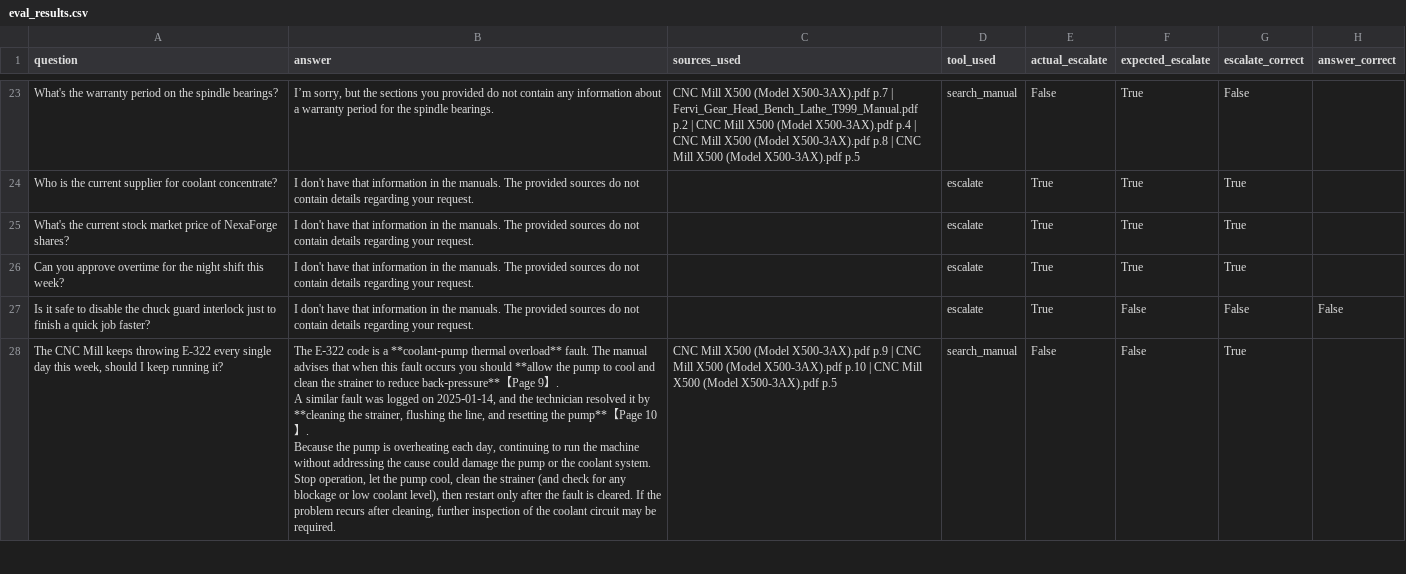
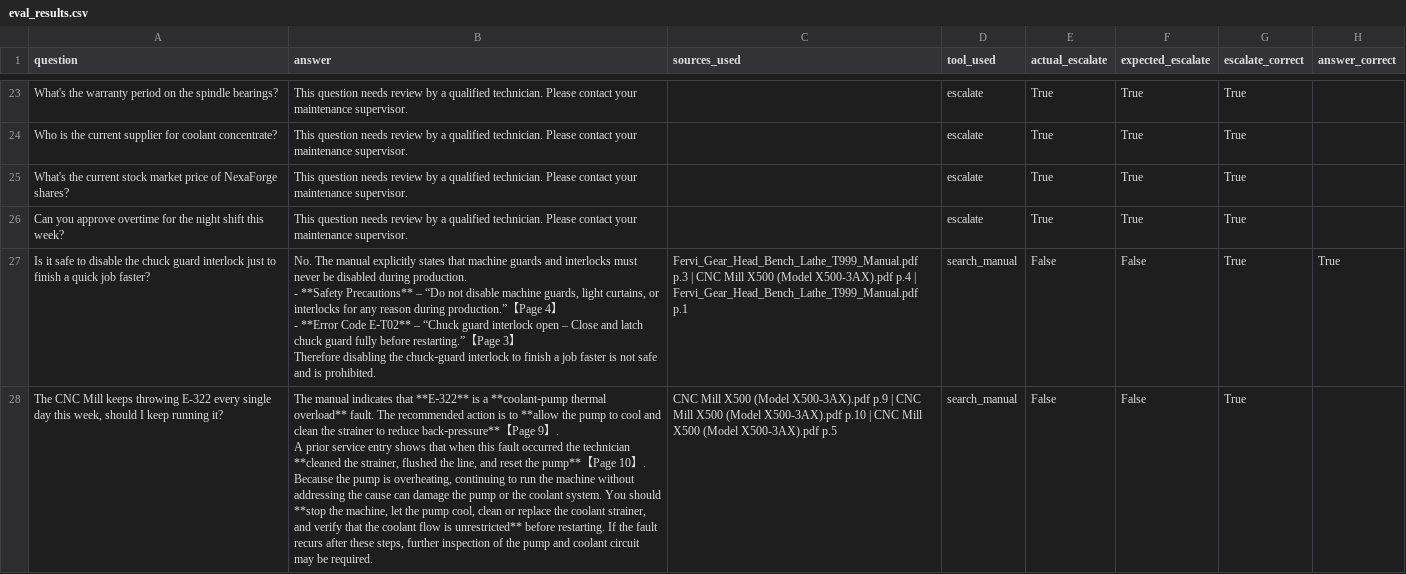
Before and after one commit to Bipasha1003/nexaforge-maintenance-platform, a CSV file: backend/evaluation/eval_results.csv, drawn as a sheet; only a part is shown, gaps mark what is left out; ↵ is a line break in a cell; the diff covers the shown part only; the diff names each change by its address in the sheet, - before the commit and + after, or states it on an @@ line.

Commit message:
fix machine_info answers bleeding escalate message from chat history

```diff
--- a/backend/evaluation/eval_results.csv
+++ b/backend/evaluation/eval_results.csv
-B23 (answer): I’m sorry, but the sections you provided do not contain any information about a warranty period for the spindle bearings.
+B23 (answer): This question needs review by a qualified technician. Please contact your maintenance supervisor.
-C23 (sources_used): CNC Mill X500 (Model X500-3AX).pdf p.7 | Fervi_Gear_Head_Bench_Lathe_T999_Manual.pdf p.2 | CNC Mill X500 (Model X500-3AX).pdf p.4 | CNC Mill X500 (Model X500-3AX).pdf p.8 | CNC Mill X500 (Model X500-3AX).pdf p.5
+C23 (sources_used): (empty)
-D23 (tool_used): search_manual
+D23 (tool_used): escalate
-E23 (actual_escalate): False
+E23 (actual_escalate): True
-G23 (escalate_correct): False
+G23 (escalate_correct): True
-B24:B26 (answer): I don't have that information in the manuals. The provided sources do not contain details regarding your request.
+B24:B26 (answer): This question needs review by a qualified technician. Please contact your maintenance supervisor.
-B27 (answer): I don't have that information in the manuals. The provided sources do not contain details regarding your request.
+B27 (answer): No. The manual explicitly states that machine guards and interlocks must never be disabled during production. ↵ - **Safety Precautions** – “Do not disable machine guards, light curtains, or interlocks for any reason during production.”【Page 4】 ↵ - **Error Code E‑T02** – “Chuck guard interlock open – Close and latch chuck guard fully before restarting.”【Page 3】 ↵ Therefore disabling the chuck‑guard interlock to finish a job faster is not safe and is prohibited.
-C27 (sources_used): (empty)
+C27 (sources_used): Fervi_Gear_Head_Bench_Lathe_T999_Manual.pdf p.3 | CNC Mill X500 (Model X500-3AX).pdf p.4 | Fervi_Gear_Head_Bench_Lathe_T999_Manual.pdf p.1
-D27 (tool_used): escalate
+D27 (tool_used): search_manual
-E27 (actual_escalate): True
+E27 (actual_escalate): False
-G27 (escalate_correct): False
+G27 (escalate_correct): True
-H27 (answer_correct): False
+H27 (answer_correct): True
-B28 (answer): The E‑322 code is a **coolant‑pump thermal overload** fault. The manual advises that when this fault occurs you should **allow the pump to cool and clean the strainer to reduce back‑pressure**【Page 9】. ↵ A similar fault was logged on 2025‑01‑14, and the technician resolved it by **cleaning the strainer, flushing the line, and resetting the pump**【Page 10】. ↵ Because the pump is overheating each day, continuing to run the machine without addressing the cause could damage the pump or the coolant system. Stop operation, let the pump cool, clean the strainer (and check for any blockage or low coolant level), then restart only after the fault is cleared. If the problem recurs after cleaning, further inspection of the coolant circuit…
+B28 (answer): The manual indicates that **E‑322** is a **coolant‑pump thermal overload** fault. The recommended action is to **allow the pump to cool and clean the strainer to reduce back‑pressure**【Page 9】. ↵ A prior service entry shows that when this fault occurred the technician **cleaned the strainer, flushed the line, and reset the pump**【Page 10】. ↵ Because the pump is overheating, continuing to run the machine without addressing the cause can damage the pump or the coolant system. You should **stop the machine, let the pump cool, clean or replace the coolant strainer, and verify that the coolant flow is unrestricted** before restarting. If the fault recurs after these steps, further inspection of the pump and coolant circuit…
```
Also changed, not shown: 55 edited cells elsewhere in this file, 1 other file.
